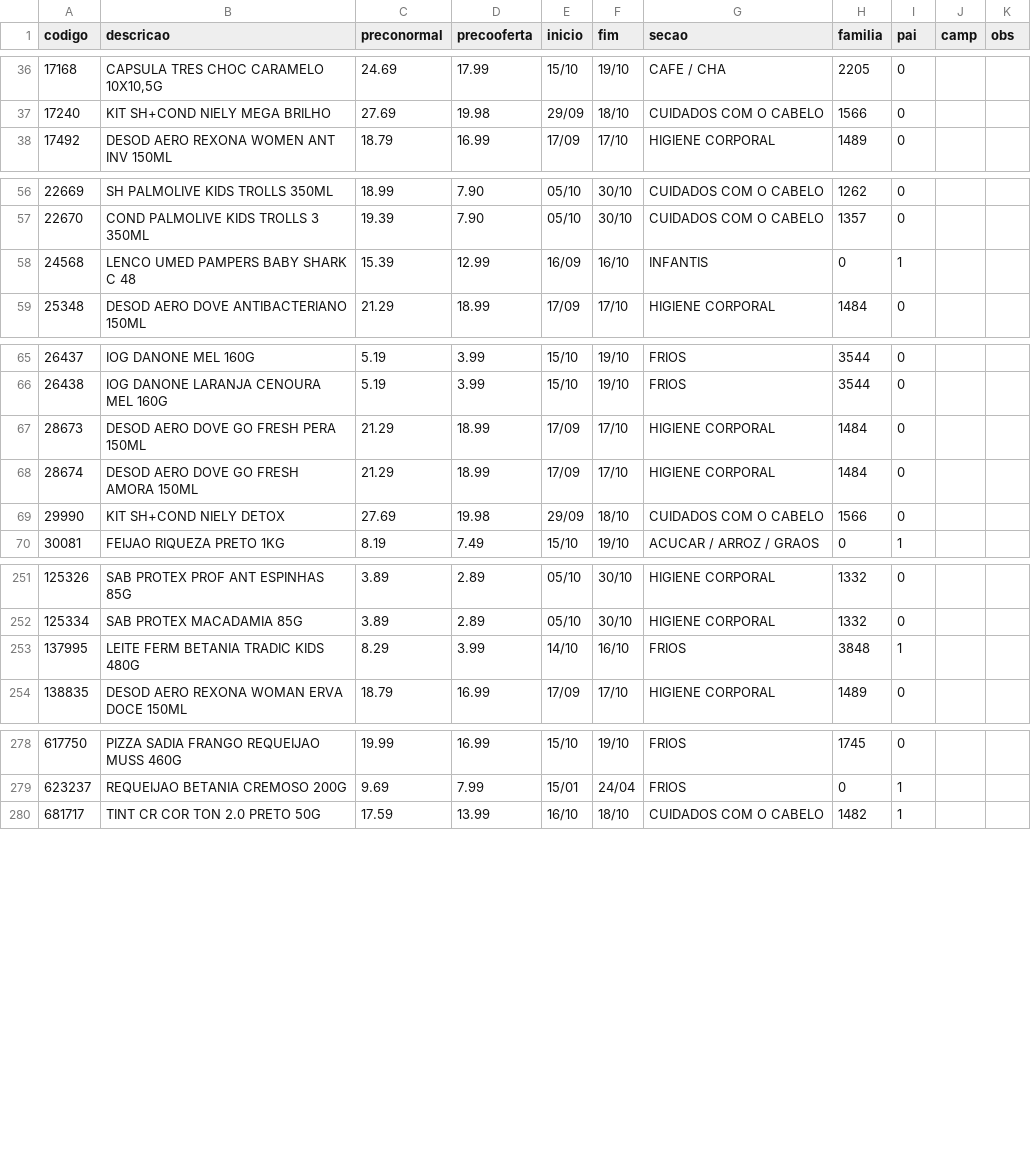
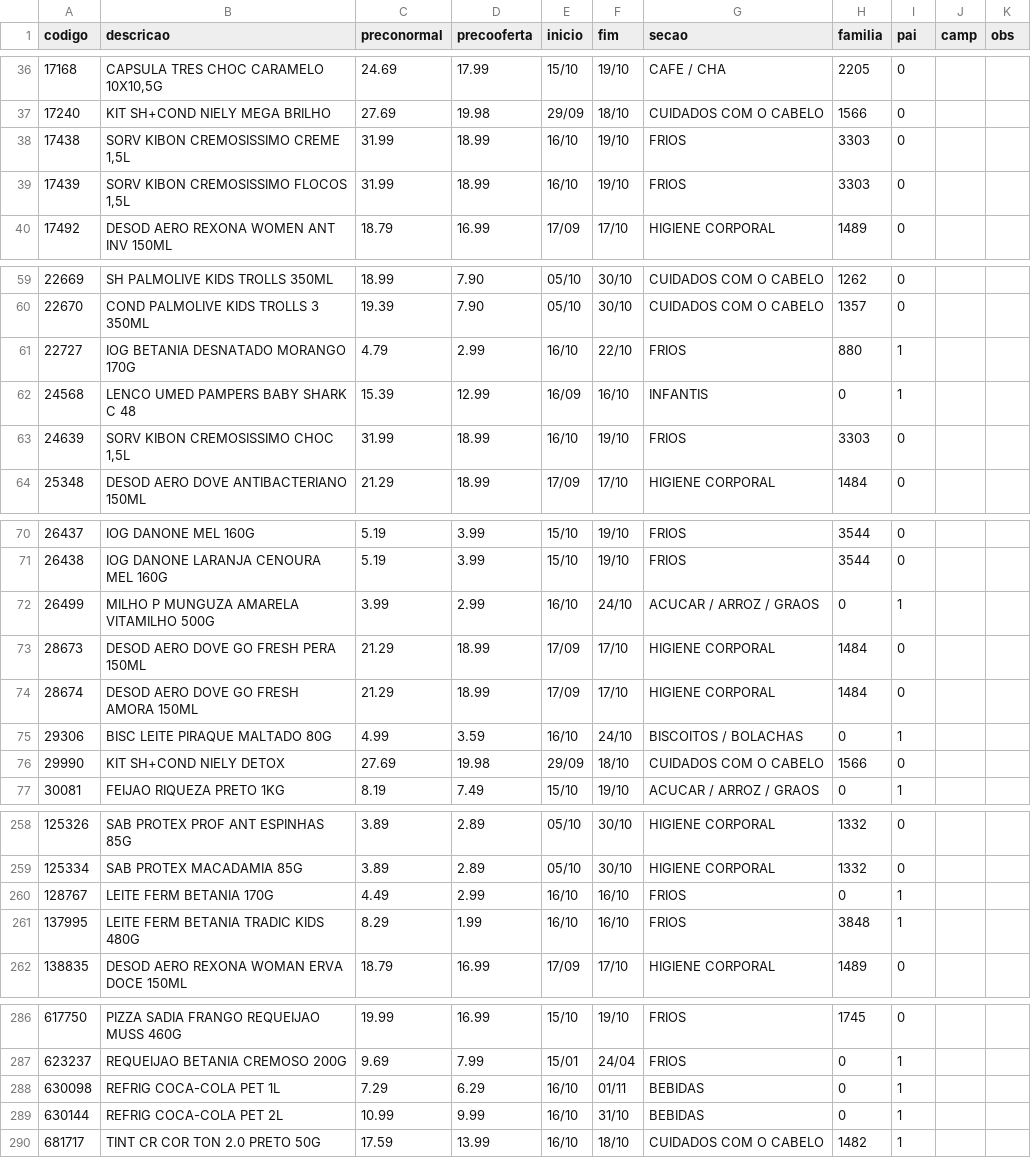
Before and after one commit to luciano504/placas, a CSV file: data/loja1.csv, drawn as a sheet; only a part is shown, gaps mark what is left out; the diff covers the shown part only.

```diff
--- a/data/loja1.csv
+++ b/data/loja1.csv
@@ -37,2 +37,4 @@ codigo,descricao,preconormal,precooferta,inicio,fim,secao,familia,pai,camp,obs
 17240,KIT SH+COND NIELY MEGA BRILHO,27.69,19.98,29/09,18/10,CUIDADOS COM O CABELO,1566,0,,
+17438,"SORV KIBON CREMOSISSIMO CREME 1,5L",31.99,18.99,16/10,19/10,FRIOS,3303,0,,
+17439,"SORV KIBON CREMOSISSIMO FLOCOS 1,5L",31.99,18.99,16/10,19/10,FRIOS,3303,0,,
 17492,DESOD AERO REXONA WOMEN ANT INV 150ML,18.79,16.99,17/09,17/10,HIGIENE CORPORAL,1489,0,,
@@ -57,3 +60,5 @@ codigo,descricao,preconormal,precooferta,inicio,fim,secao,familia,pai,camp,obs
 22670,COND PALMOLIVE KIDS TROLLS 3 350ML,19.39,7.90,05/10,30/10,CUIDADOS COM O CABELO,1357,0,,
+22727,IOG BETANIA DESNATADO MORANGO 170G,4.79,2.99,16/10,22/10,FRIOS,880,1,,
 24568,LENCO UMED PAMPERS BABY SHARK C 48,15.39,12.99,16/09,16/10,INFANTIS,0,1,,
+24639,"SORV KIBON CREMOSISSIMO CHOC 1,5L",31.99,18.99,16/10,19/10,FRIOS,3303,0,,
 25348,DESOD AERO DOVE ANTIBACTERIANO 150ML,21.29,18.99,17/09,17/10,HIGIENE CORPORAL,1484,0,,
@@ -66,4 +71,6 @@ codigo,descricao,preconormal,precooferta,inicio,fim,secao,familia,pai,camp,obs
 26438,IOG DANONE LARANJA CENOURA MEL 160G,5.19,3.99,15/10,19/10,FRIOS,3544,0,,
+26499,MILHO P MUNGUZA AMARELA VITAMILHO 500G,3.99,2.99,16/10,24/10,ACUCAR / ARROZ / GRAOS,0,1,,
 28673,DESOD AERO DOVE GO FRESH PERA 150ML,21.29,18.99,17/09,17/10,HIGIENE CORPORAL,1484,0,,
 28674,DESOD AERO DOVE GO FRESH AMORA 150ML,21.29,18.99,17/09,17/10,HIGIENE CORPORAL,1484,0,,
+29306,BISC LEITE PIRAQUE MALTADO 80G,4.99,3.59,16/10,24/10,BISCOITOS / BOLACHAS,0,1,,
 29990,KIT SH+COND NIELY DETOX,27.69,19.98,29/09,18/10,CUIDADOS COM O CABELO,1566,0,,
@@ -252,3 +259,4 @@ codigo,descricao,preconormal,precooferta,inicio,fim,secao,familia,pai,camp,obs
 125334,SAB PROTEX MACADAMIA 85G,3.89,2.89,05/10,30/10,HIGIENE CORPORAL,1332,0,,
-137995,LEITE FERM BETANIA TRADIC KIDS 480G,8.29,3.99,14/10,16/10,FRIOS,3848,1,,
+128767,LEITE FERM BETANIA 170G,4.49,2.99,16/10,16/10,FRIOS,0,1,,
+137995,LEITE FERM BETANIA TRADIC KIDS 480G,8.29,1.99,16/10,16/10,FRIOS,3848,1,,
 138835,DESOD AERO REXONA WOMAN ERVA DOCE 150ML,18.79,16.99,17/09,17/10,HIGIENE CORPORAL,1489,0,,
@@ -279,2 +287,4 @@ codigo,descricao,preconormal,precooferta,inicio,fim,secao,familia,pai,camp,obs
 623237,REQUEIJAO BETANIA CREMOSO 200G,9.69,7.99,15/01,24/04,FRIOS,0,1,,
+630098,REFRIG COCA-COLA PET 1L,7.29,6.29,16/10,01/11,BEBIDAS,0,1,,
+630144,REFRIG COCA-COLA PET 2L,10.99,9.99,16/10,31/10,BEBIDAS,0,1,,
 681717,TINT CR COR TON 2.0 PRETO 50G,17.59,13.99,16/10,18/10,CUIDADOS COM O CABELO,1482,1,,
```
Also changed, not shown: 1 added row and 5 edited cells elsewhere in this file, data/loja2.csv, data/loja4.csv, 3 other files.
